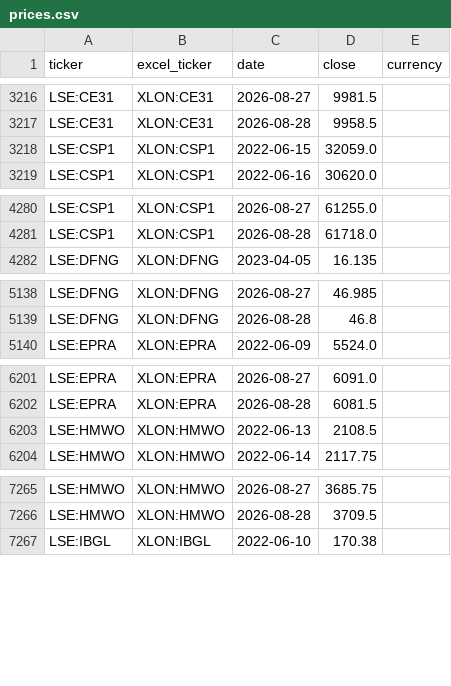
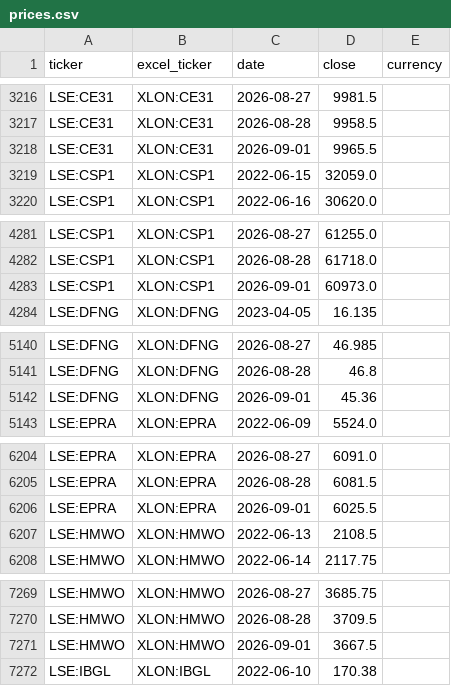
Before and after one commit to gwimpenny/portfolio-tracker, a CSV file: prices.csv, drawn as a sheet; only a part is shown, gaps mark what is left out; the diff covers the shown part only.

```diff
--- a/prices.csv
+++ b/prices.csv
@@ -3217,2 +3217,3 @@ LSE:CE31,XLON:CE31,2026-08-27,9981.5,
 LSE:CE31,XLON:CE31,2026-08-28,9958.5,
+LSE:CE31,XLON:CE31,2026-09-01,9965.5,
 LSE:CSP1,XLON:CSP1,2022-06-15,32059.0,
@@ -4281,2 +4282,3 @@ LSE:CSP1,XLON:CSP1,2026-08-27,61255.0,
 LSE:CSP1,XLON:CSP1,2026-08-28,61718.0,
+LSE:CSP1,XLON:CSP1,2026-09-01,60973.0,
 LSE:DFNG,XLON:DFNG,2023-04-05,16.135,
@@ -5139,2 +5141,3 @@ LSE:DFNG,XLON:DFNG,2026-08-27,46.985,
 LSE:DFNG,XLON:DFNG,2026-08-28,46.8,
+LSE:DFNG,XLON:DFNG,2026-09-01,45.36,
 LSE:EPRA,XLON:EPRA,2022-06-09,5524.0,
@@ -6202,2 +6205,3 @@ LSE:EPRA,XLON:EPRA,2026-08-27,6091.0,
 LSE:EPRA,XLON:EPRA,2026-08-28,6081.5,
+LSE:EPRA,XLON:EPRA,2026-09-01,6025.5,
 LSE:HMWO,XLON:HMWO,2022-06-13,2108.5,
@@ -7266,2 +7270,3 @@ LSE:HMWO,XLON:HMWO,2026-08-27,3685.75,
 LSE:HMWO,XLON:HMWO,2026-08-28,3709.5,
+LSE:HMWO,XLON:HMWO,2026-09-01,3667.5,
 LSE:IBGL,XLON:IBGL,2022-06-10,170.38,
```
Also changed, not shown: 10 added rows elsewhere in this file, 1 other file.
